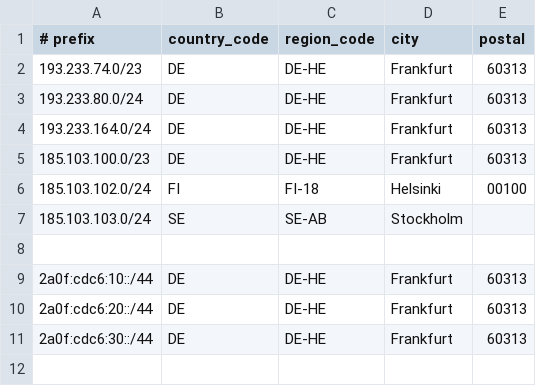
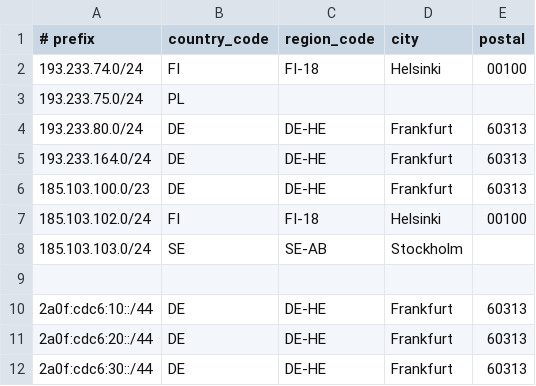
Before and after one commit to dpkgsoft/geofeed-asn, a CSV file: subnet.csv, drawn as a sheet; removed rows and columns are numbered as before the commit, all else as after; the diff names each change by its address in the sheet, - before the commit and + after, or states it on an @@ line.

Commit message:
Update subnet.csv

```diff
--- a/subnet.csv
+++ b/subnet.csv
-row 2: 193.233.74.0/23 | DE | DE-HE | Frankfurt | 60313
+row 2: 193.233.74.0/24 | FI | FI-18 | Helsinki | 00100
+row 3: 193.233.75.0/24 | PL
```
